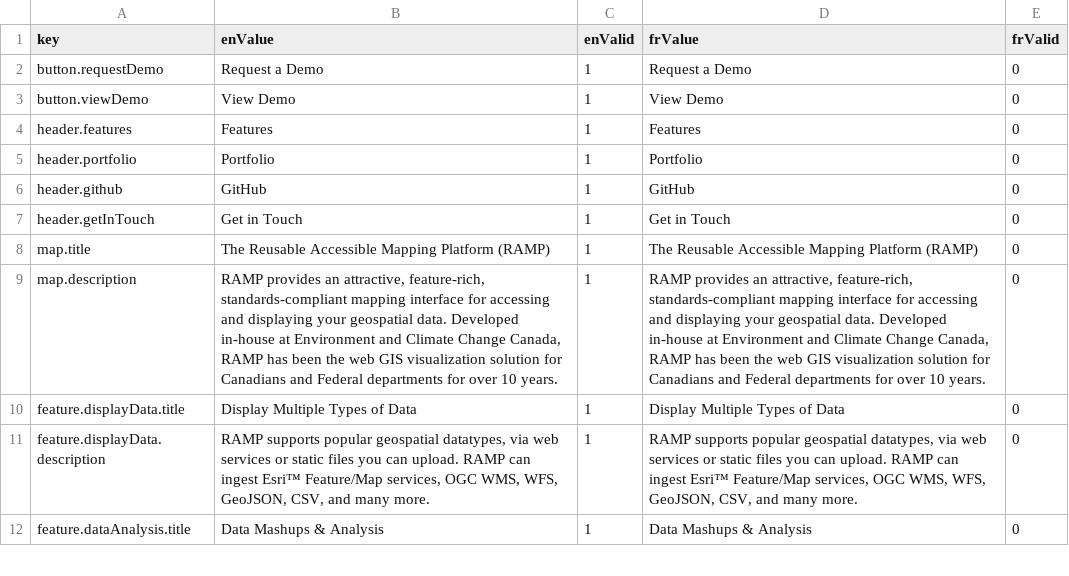
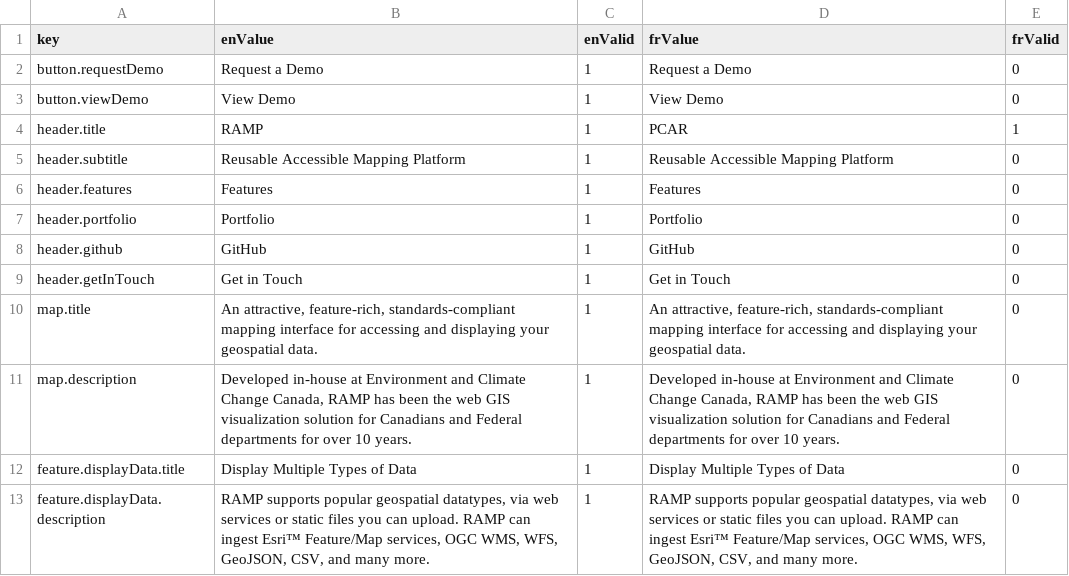
Before and after one commit to szczz/ramp-website, a CSV file: src/lang/lang.csv, drawn as a sheet; only a part is shown; the shorter side is filled out with more unchanged rows; addresses are those after the commit; the diff names each change by its address in the sheet, - before the commit and + after, or states it on an @@ line.

```diff
--- a/src/lang/lang.csv
+++ b/src/lang/lang.csv
+row 4: header.title | RAMP | 1 | PCAR | 1
+row 5: header.subtitle | Reusable Accessible Mapping Platform | 1 | Reusable Accessible Mapping Platform | 0
-B10 (enValue): The Reusable Accessible Mapping Platform (RAMP)
+B10 (enValue): An attractive, feature-rich, standards-compliant mapping interface for accessing and displaying your geospatial data.
-D10 (frValue): The Reusable Accessible Mapping Platform (RAMP)
+D10 (frValue): An attractive, feature-rich, standards-compliant mapping interface for accessing and displaying your geospatial data.
-B11 (enValue): RAMP provides an attractive, feature-rich, standards-compliant mapping interface for accessing and displaying your geospatial data. Developed in-house…
+B11 (enValue): Developed in-house…
-D11 (frValue): RAMP provides an attractive, feature-rich, standards-compliant mapping interface for accessing and displaying your geospatial data. Developed in-house…
+D11 (frValue): Developed in-house…
```
Also changed, not shown: 13 other files.
